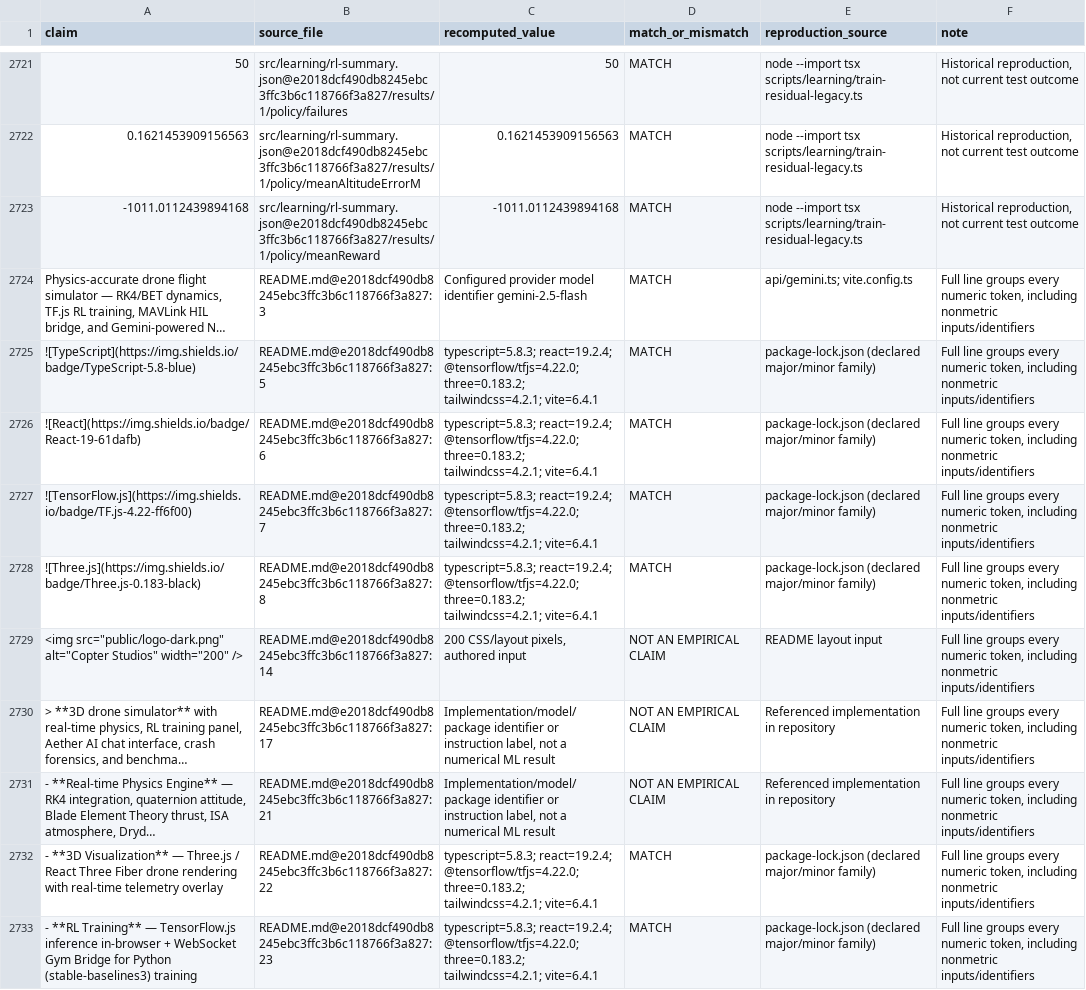
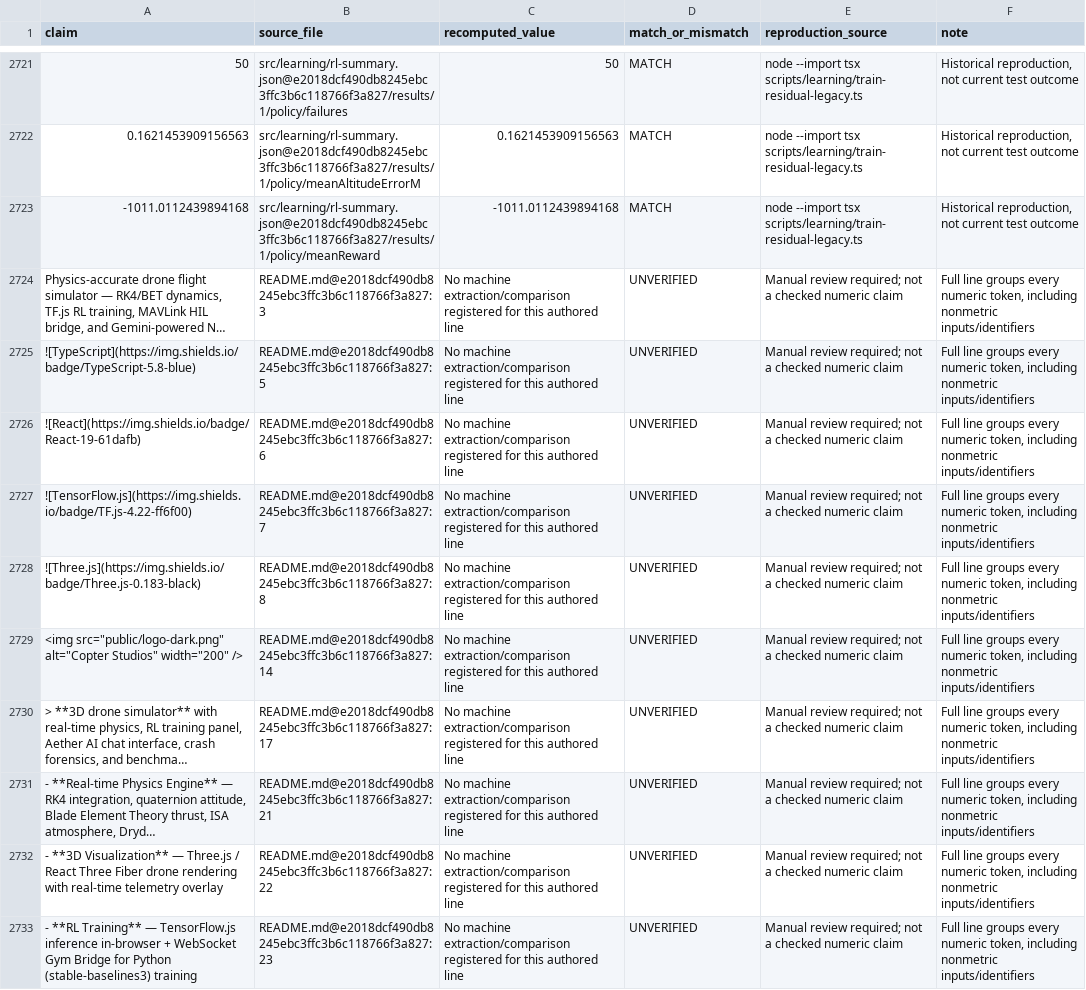
Before and after one commit to saipavantejak/copter-studio, a CSV file: reports/numeric-claims-original.csv, drawn as a sheet; only a part is shown, gaps mark what is left out; long unchanged cells end in …; the diff covers the shown part only; the diff names each change by its address in the sheet, - before the commit and + after, or states it on an @@ line.

```diff
--- a/reports/numeric-claims-original.csv
+++ b/reports/numeric-claims-original.csv
-C2724 (recomputed_value): Configured provider model identifier gemini-2.5-flash
+C2724 (recomputed_value): No machine extraction/comparison registered for this authored line
-D2724:D2728 (match_or_mismatch): MATCH
+D2724:D2728 (match_or_mismatch): UNVERIFIED
-E2724 (reproduction_source): api/gemini.ts; vite.config.ts
+E2724 (reproduction_source): Manual review required; not a checked numeric claim
-C2725:C2728 (recomputed_value): typescript=5.8.3; react=19.2.4; @tensorflow/tfjs=4.22.0; three=0.183.2; tailwindcss=4.2.1; vite=6.4.1
+C2725:C2728 (recomputed_value): No machine extraction/comparison registered for this authored line
-E2725:E2728 (reproduction_source): package-lock.json (declared major/minor family)
+E2725:E2728 (reproduction_source): Manual review required; not a checked numeric claim
-C2729 (recomputed_value): 200 CSS/layout pixels, authored input
+C2729 (recomputed_value): No machine extraction/comparison registered for this authored line
-D2729:D2731 (match_or_mismatch): NOT AN EMPIRICAL CLAIM
+D2729:D2731 (match_or_mismatch): UNVERIFIED
-E2729 (reproduction_source): README layout input
+E2729 (reproduction_source): Manual review required; not a checked numeric claim
-C2730:C2731 (recomputed_value): Implementation/model/package identifier or instruction label, not a numerical ML result
+C2730:C2731 (recomputed_value): No machine extraction/comparison registered for this authored line
-E2730:E2731 (reproduction_source): Referenced implementation in repository
+E2730:E2731 (reproduction_source): Manual review required; not a checked numeric claim
-C2732:C2733 (recomputed_value): typescript=5.8.3; react=19.2.4; @tensorflow/tfjs=4.22.0; three=0.183.2; tailwindcss=4.2.1; vite=6.4.1
+C2732:C2733 (recomputed_value): No machine extraction/comparison registered for this authored line
-D2732:D2733 (match_or_mismatch): MATCH
+D2732:D2733 (match_or_mismatch): UNVERIFIED
-E2732:E2733 (reproduction_source): package-lock.json (declared major/minor family)
+E2732:E2733 (reproduction_source): Manual review required; not a checked numeric claim
```
Also changed, not shown: 126 edited cells elsewhere in this file, 5 other files.
